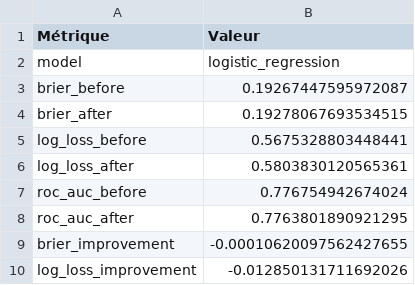
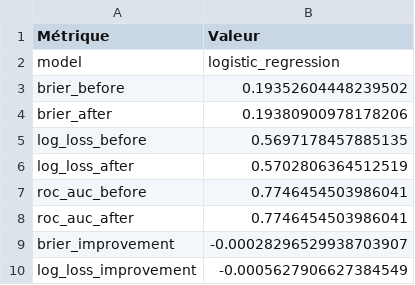
Before and after one commit to MouadQ793/leukemia-survival-calibration, a CSV file: results/logistic_regression_calibrated/logistic_regression_calibrated_metrics.csv, drawn as a sheet.

```diff
--- a/results/logistic_regression_calibrated/logistic_regression_calibrated_metrics.csv
+++ b/results/logistic_regression_calibrated/logistic_regression_calibrated_metrics.csv
@@ -2,9 +2,9 @@ Métrique,Valeur
 model,logistic_regression
-brier_before,0.19267447595972087
-brier_after,0.19278067693534515
-log_loss_before,0.5675328803448441
-log_loss_after,0.5803830120565361
-roc_auc_before,0.776754942674024
-roc_auc_after,0.7763801890921295
-brier_improvement,-0.00010620097562427655
-log_loss_improvement,-0.012850131711692026
+brier_before,0.19352604448239502
+brier_after,0.19380900978178206
+log_loss_before,0.5697178457885135
+log_loss_after,0.5702806364512519
+roc_auc_before,0.7746454503986041
+roc_auc_after,0.7746454503986041
+brier_improvement,-0.00028296529938703907
+log_loss_improvement,-0.0005627906627384549
```
Also changed, not shown: results/logistic_regression_tuned_test/logistic_regression_tuned_test_metrics.csv, results/xgboost_calibrated/xgboost_calibrated_metrics.csv, 26 other files.
